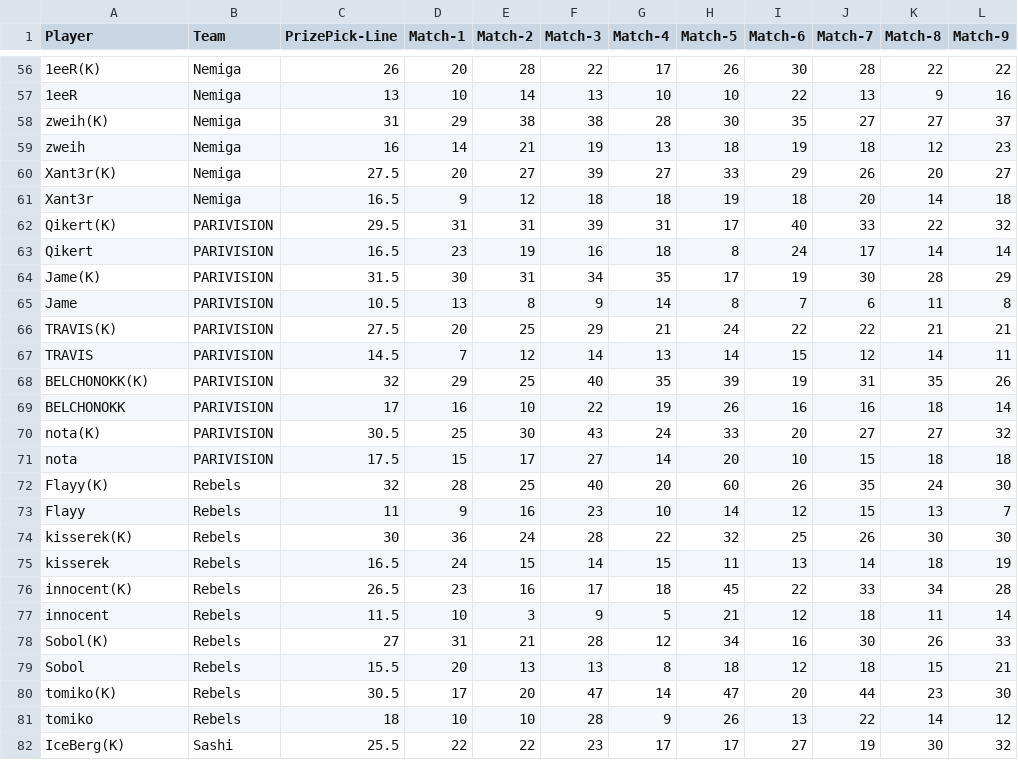
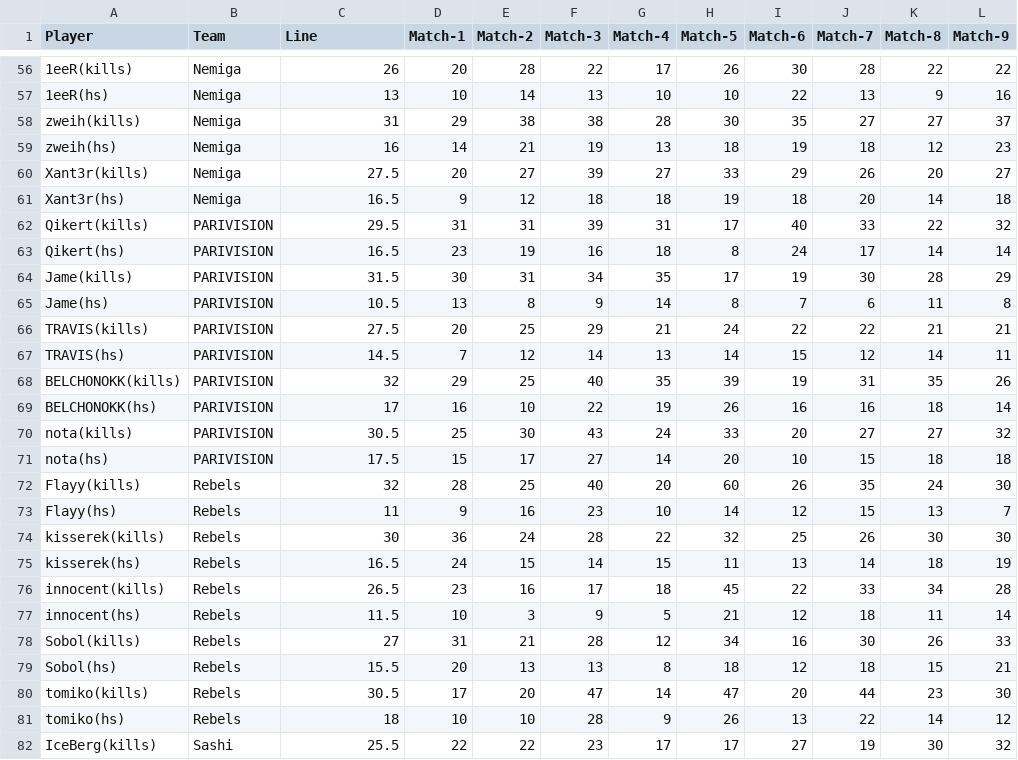
Before and after one commit to SebbyJM/nba-betting-pairs, a CSV file: SOLAR CS2 AI - Sheet1.csv, drawn as a sheet; only a part is shown, gaps mark what is left out; the diff covers the shown part only; the diff names each change by its address in the sheet, - before the commit and + after, or states it on an @@ line.

```diff
--- a/SOLAR CS2 AI - Sheet1.csv
+++ b/SOLAR CS2 AI - Sheet1.csv
-C1: PrizePick-Line
+C1: Line
-A56 (Player): 1eeR(K)
+A56 (Player): 1eeR(kills)
-A57 (Player): 1eeR
+A57 (Player): 1eeR(hs)
-A58 (Player): zweih(K)
+A58 (Player): zweih(kills)
-A59 (Player): zweih
+A59 (Player): zweih(hs)
-A60 (Player): Xant3r(K)
+A60 (Player): Xant3r(kills)
-A61 (Player): Xant3r
+A61 (Player): Xant3r(hs)
-A62 (Player): Qikert(K)
+A62 (Player): Qikert(kills)
-A63 (Player): Qikert
+A63 (Player): Qikert(hs)
-A64 (Player): Jame(K)
+A64 (Player): Jame(kills)
-A65 (Player): Jame
+A65 (Player): Jame(hs)
-A66 (Player): TRAVIS(K)
+A66 (Player): TRAVIS(kills)
-A67 (Player): TRAVIS
+A67 (Player): TRAVIS(hs)
-A68 (Player): BELCHONOKK(K)
+A68 (Player): BELCHONOKK(kills)
-A69 (Player): BELCHONOKK
+A69 (Player): BELCHONOKK(hs)
-A70 (Player): nota(K)
+A70 (Player): nota(kills)
-A71 (Player): nota
+A71 (Player): nota(hs)
-A72 (Player): Flayy(K)
+A72 (Player): Flayy(kills)
-A73 (Player): Flayy
+A73 (Player): Flayy(hs)
-A74 (Player): kisserek(K)
+A74 (Player): kisserek(kills)
-A75 (Player): kisserek
+A75 (Player): kisserek(hs)
-A76 (Player): innocent(K)
+A76 (Player): innocent(kills)
-A77 (Player): innocent
+A77 (Player): innocent(hs)
-A78 (Player): Sobol(K)
+A78 (Player): Sobol(kills)
-A79 (Player): Sobol
+A79 (Player): Sobol(hs)
-A80 (Player): tomiko(K)
+A80 (Player): tomiko(kills)
-A81 (Player): tomiko
+A81 (Player): tomiko(hs)
-A82 (Player): IceBerg(K)
+A82 (Player): IceBerg(kills)
```
Also changed, not shown: 93 edited cells elsewhere in this file.
